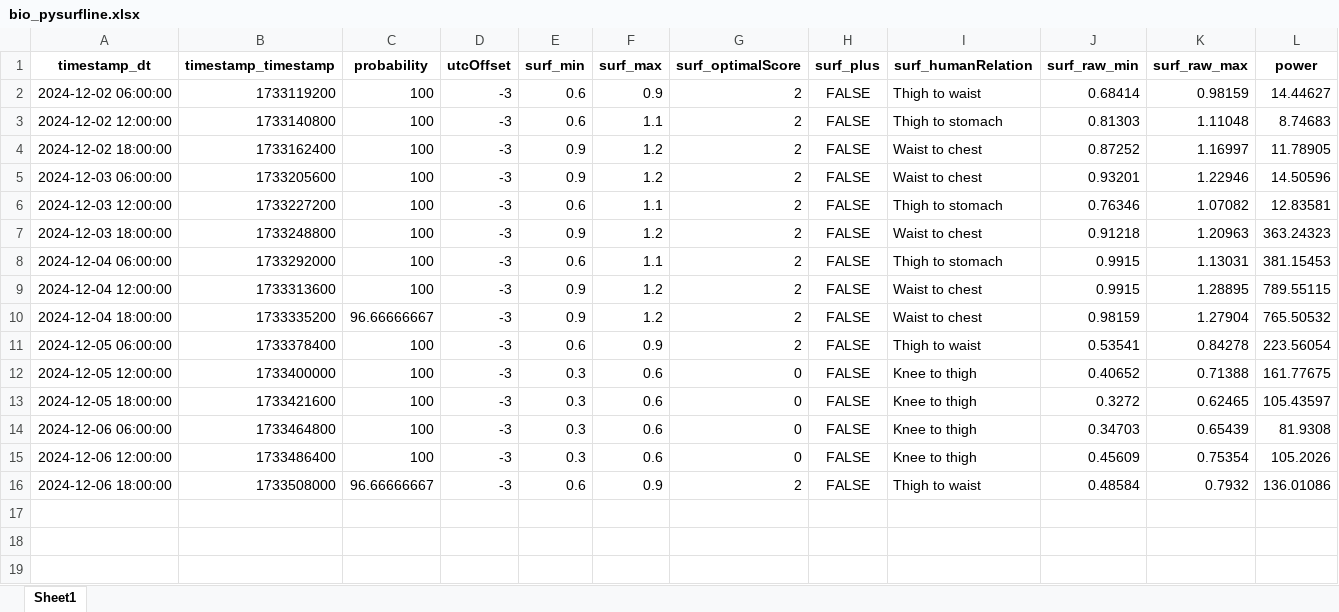
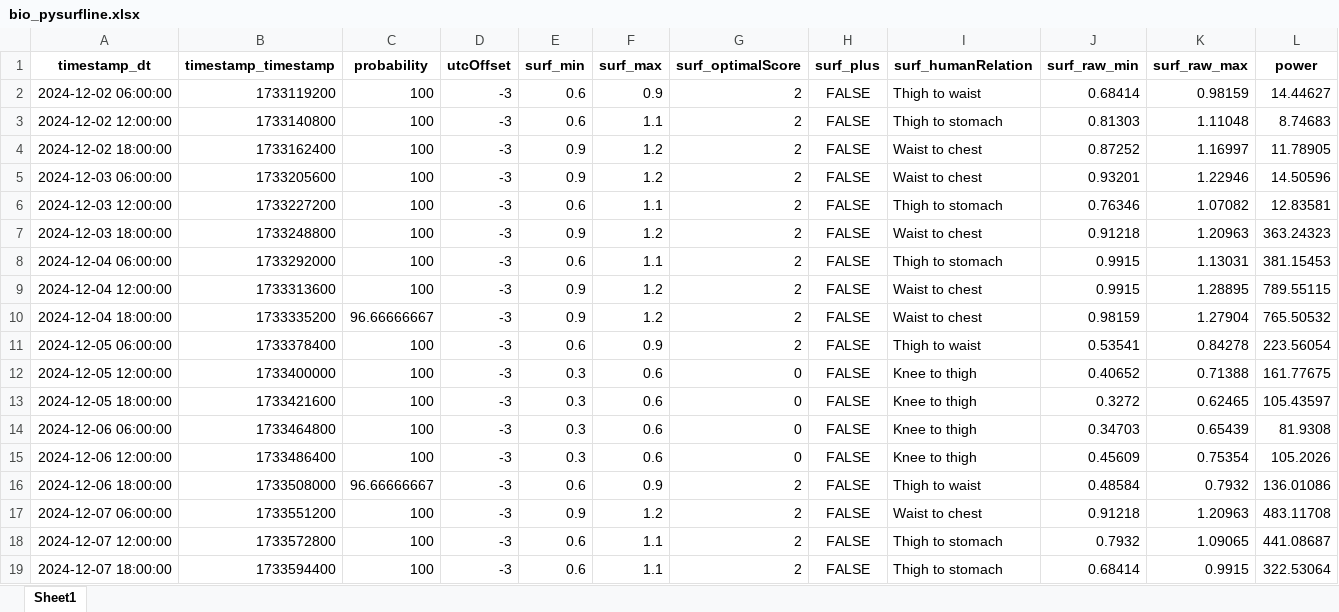
Before and after one commit to Dantelarroy/surf-prediction-project, an Excel workbook: data/bio_pysurfline.xlsx, sheet Sheet1, drawn as a sheet; only a part is shown; values as stored, in another font and other column widths than the file's, no borders; rows hold the shown columns only; the diff names each change by its address in the sheet, - before the commit and + after, or states it on an @@ line.

```diff
--- a/data/bio_pysurfline.xlsx (sheet Sheet1)
+++ b/data/bio_pysurfline.xlsx (sheet Sheet1)
+row 17: 2024-12-07 06:00:00 | 1733551200 | 100 | -3 | 0.9 | 1.2 | 2 | FALSE | Waist to chest | 0.91218 | 1.20963 | 483.11708
+row 18: 2024-12-07 12:00:00 | 1733572800 | 100 | -3 | 0.6 | 1.1 | 2 | FALSE | Thigh to stomach | 0.7932 | 1.09065 | 441.08687
+row 19: 2024-12-07 18:00:00 | 1733594400 | 100 | -3 | 0.6 | 1.1 | 2 | FALSE | Thigh to stomach | 0.68414 | 0.9915 | 322.53064
```
Also changed, not shown: data/bio_scrap_surfline.xlsx, data/pg_pysurfline.xlsx, 10 other files.
